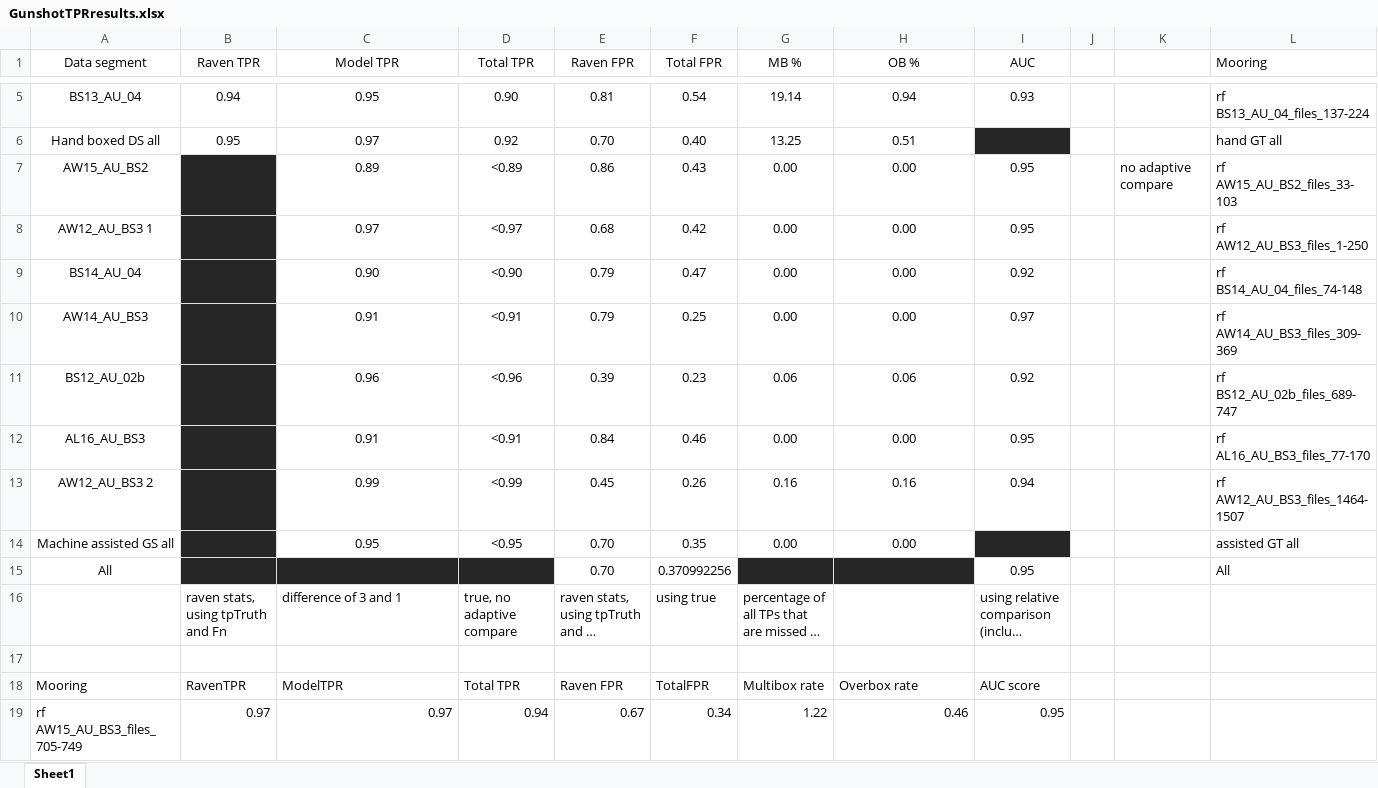
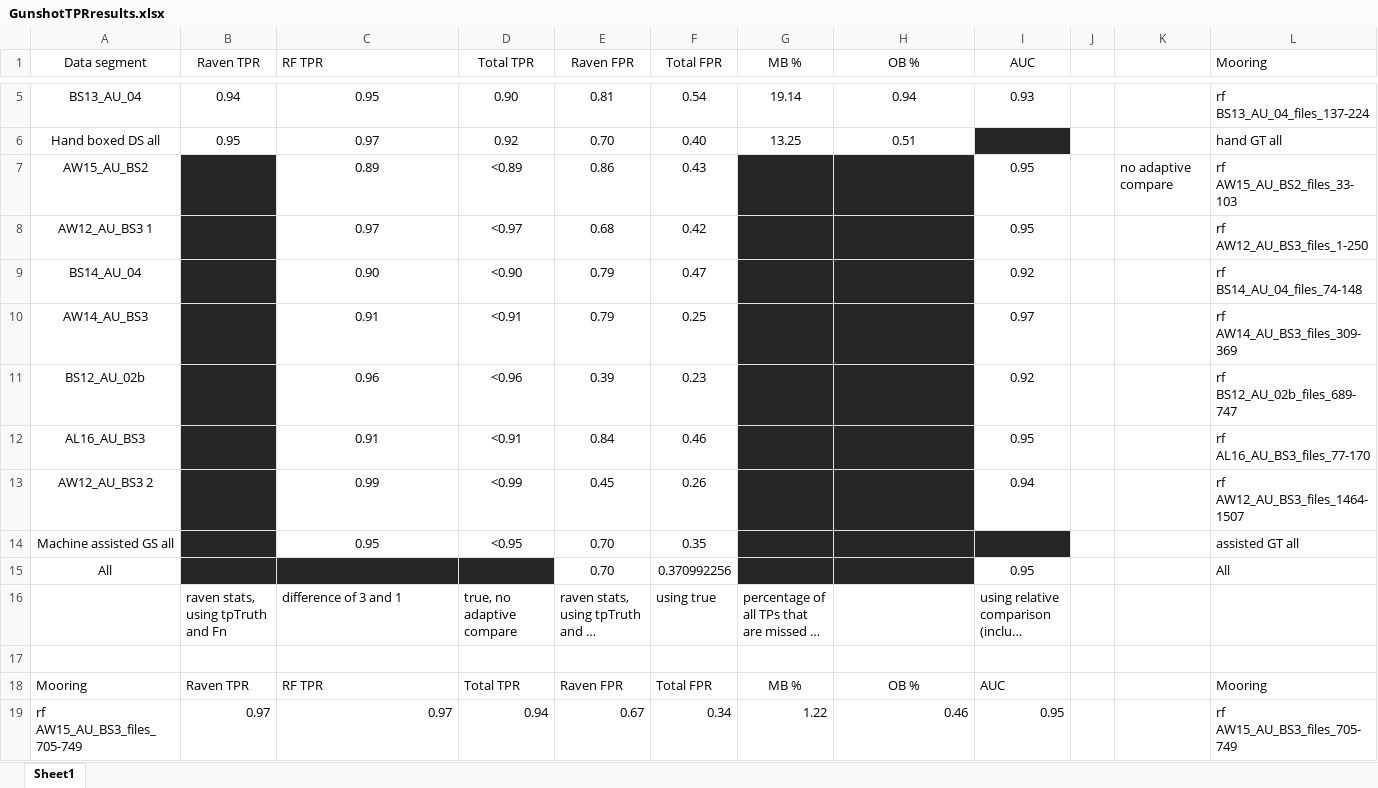
Before and after one commit to DanWoodrich/RavenBLEDscripts, an Excel workbook: Data/Paper/GunshotTPRresults.xlsx, sheet Sheet1, drawn as a sheet; only a part is shown, gaps mark what is left out; long unchanged cells end in …; values as stored, in another font and other column widths than the file's, no borders; the diff covers the shown part only; the diff names each change by its address in the sheet, - before the commit and + after, or states it on an @@ line.

```diff
--- a/Data/Paper/GunshotTPRresults.xlsx (sheet Sheet1)
+++ b/Data/Paper/GunshotTPRresults.xlsx (sheet Sheet1)
-C1: Model TPR
+C1: RF TPR
-C1 alignment: center
+C1 alignment: left
-G7:G10 (MB %): 0.00
+G7:G10 (MB %): (empty)
-G7:H14 fill: none
+G7:H14 fill: #262626
-H7:H10 (OB %): 0.00
+H7:H10 (OB %): (empty)
-G11 (MB %): 0.06
+G11 (MB %): (empty)
-H11 (OB %): 0.06
+H11 (OB %): (empty)
-G12 (MB %): 0.00
+G12 (MB %): (empty)
-H12 (OB %): 0.00
+H12 (OB %): (empty)
-G13 (MB %): 0.16
+G13 (MB %): (empty)
-H13 (OB %): 0.16
+H13 (OB %): (empty)
-G14 (MB %): 0.00
+G14 (MB %): (empty)
-H14 (OB %): 0.00
+H14 (OB %): (empty)
-B18 (Raven TPR): RavenTPR
+B18 (Raven TPR): Raven TPR
-C18 (RF TPR): ModelTPR
+C18 (RF TPR): RF TPR
-F18 (Total FPR): TotalFPR
+F18 (Total FPR): Total FPR
-G18 (MB %): Multibox rate
+G18 (MB %): MB %
-G18:H18 alignment: left
+G18:H18 alignment: center
-H18 (OB %): Overbox rate
+H18 (OB %): OB %
-I18 (AUC): AUC score
+I18 (AUC): AUC
-L18 (Mooring): (empty)
+L18 (Mooring): Mooring
-L19 (Mooring): (empty)
+L19 (Mooring): rf AW15_AU_BS3_files_705-749
```
Also changed, not shown: 15 edited cells elsewhere in this sheet, 3 other files.
